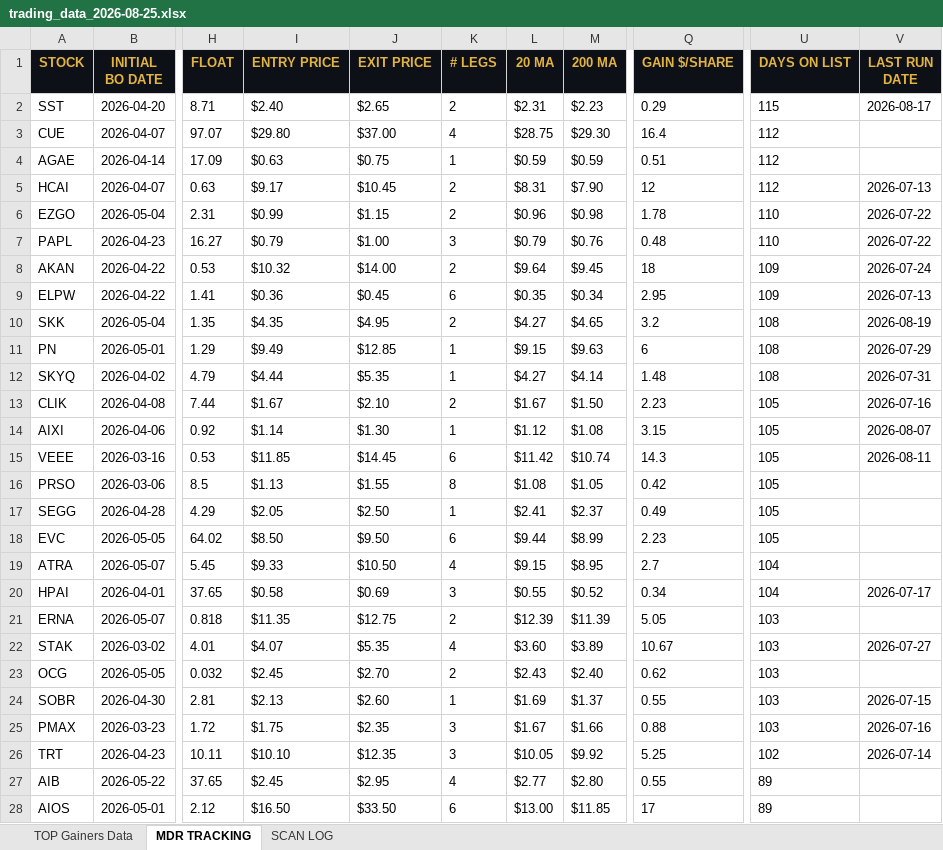
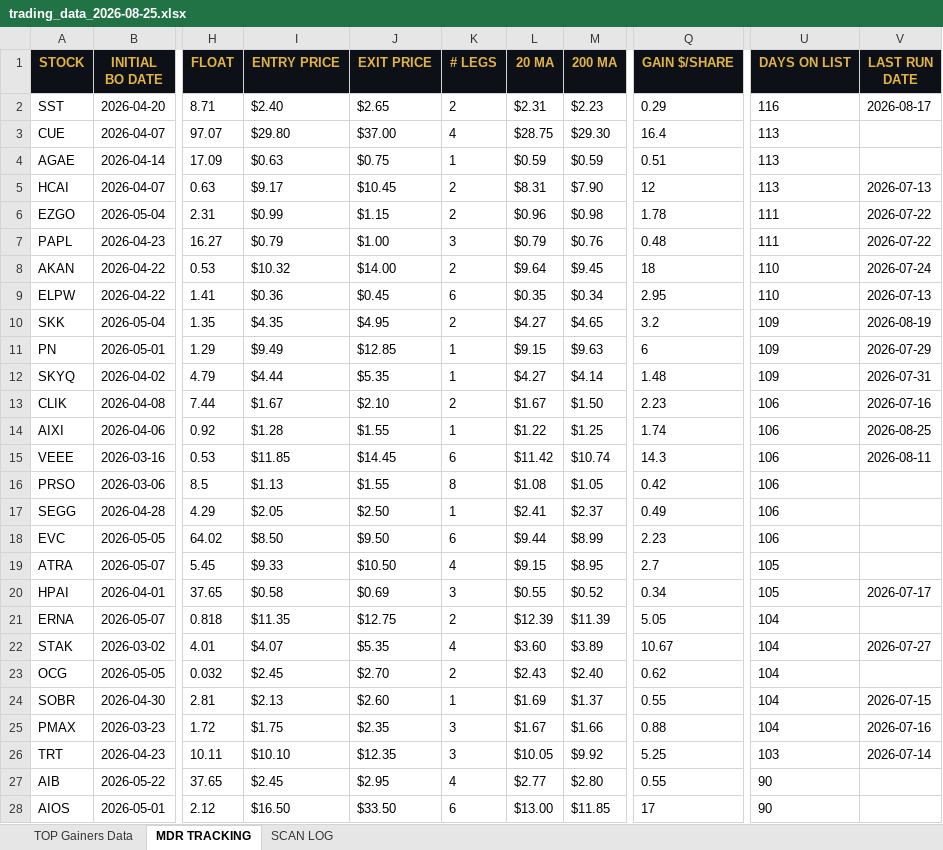
Before and after one commit to cmletsch/trading-system, an Excel workbook: data/trading_data_2026-08-25.xlsx, sheet MDR TRACKING, drawn as a sheet; only a part is shown, gaps mark what is left out; values as stored, in another font and other column widths than the file's, no borders; the diff covers the shown part only; the diff names each change by its address in the sheet, - before the commit and + after, or states it on an @@ line.

```diff
--- a/data/trading_data_2026-08-25.xlsx (sheet MDR TRACKING)
+++ b/data/trading_data_2026-08-25.xlsx (sheet MDR TRACKING)
-U2 (DAYS ON LIST): 115
+U2 (DAYS ON LIST): 116
-U3:U5 (DAYS ON LIST): 112
+U3:U5 (DAYS ON LIST): 113
-U6:U7 (DAYS ON LIST): 110
+U6:U7 (DAYS ON LIST): 111
-U8:U9 (DAYS ON LIST): 109
+U8:U9 (DAYS ON LIST): 110
-U10:U12 (DAYS ON LIST): 108
+U10:U12 (DAYS ON LIST): 109
-U13:U18 (DAYS ON LIST): 105
+U13:U18 (DAYS ON LIST): 106
-I14 (ENTRY PRICE): $1.14
+I14 (ENTRY PRICE): $1.28
-J14 (EXIT PRICE): $1.30
+J14 (EXIT PRICE): $1.55
-L14 (20 MA): $1.12
+L14 (20 MA): $1.22
-M14 (200 MA): $1.08
+M14 (200 MA): $1.25
-Q14 (GAIN $/SHARE): 3.15
+Q14 (GAIN $/SHARE): 1.74
-V14 (LAST RUN DATE): 2026-08-07
+V14 (LAST RUN DATE): 2026-08-25
-U19:U20 (DAYS ON LIST): 104
+U19:U20 (DAYS ON LIST): 105
-U21:U25 (DAYS ON LIST): 103
+U21:U25 (DAYS ON LIST): 104
-U26 (DAYS ON LIST): 102
+U26 (DAYS ON LIST): 103
-U27:U28 (DAYS ON LIST): 89
+U27:U28 (DAYS ON LIST): 90
```
Also changed, not shown: 8 added rows and 464 edited cells elsewhere in this sheet, sheet TOP Gainers Data, sheet SCAN LOG, 2 other files.
